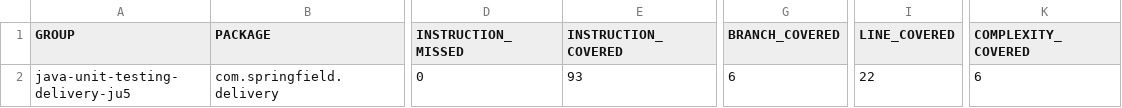
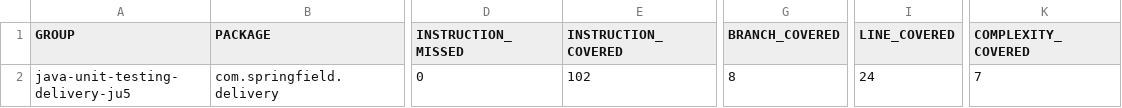
Before and after one commit to LeonidGorbunov/java-unit-testing-delivery-ju5, a CSV file: jacoco.csv, drawn as a sheet; only a part is shown, gaps mark what is left out; the diff names each change by its address in the sheet, - before the commit and + after, or states it on an @@ line.

```diff
--- a/jacoco.csv
+++ b/jacoco.csv
-E2 (INSTRUCTION_COVERED): 93
+E2 (INSTRUCTION_COVERED): 102
-G2 (BRANCH_COVERED): 6
+G2 (BRANCH_COVERED): 8
-I2 (LINE_COVERED): 22
+I2 (LINE_COVERED): 24
-K2 (COMPLEXITY_COVERED): 6
+K2 (COMPLEXITY_COVERED): 7
```
Also changed, not shown: 7 other files.
